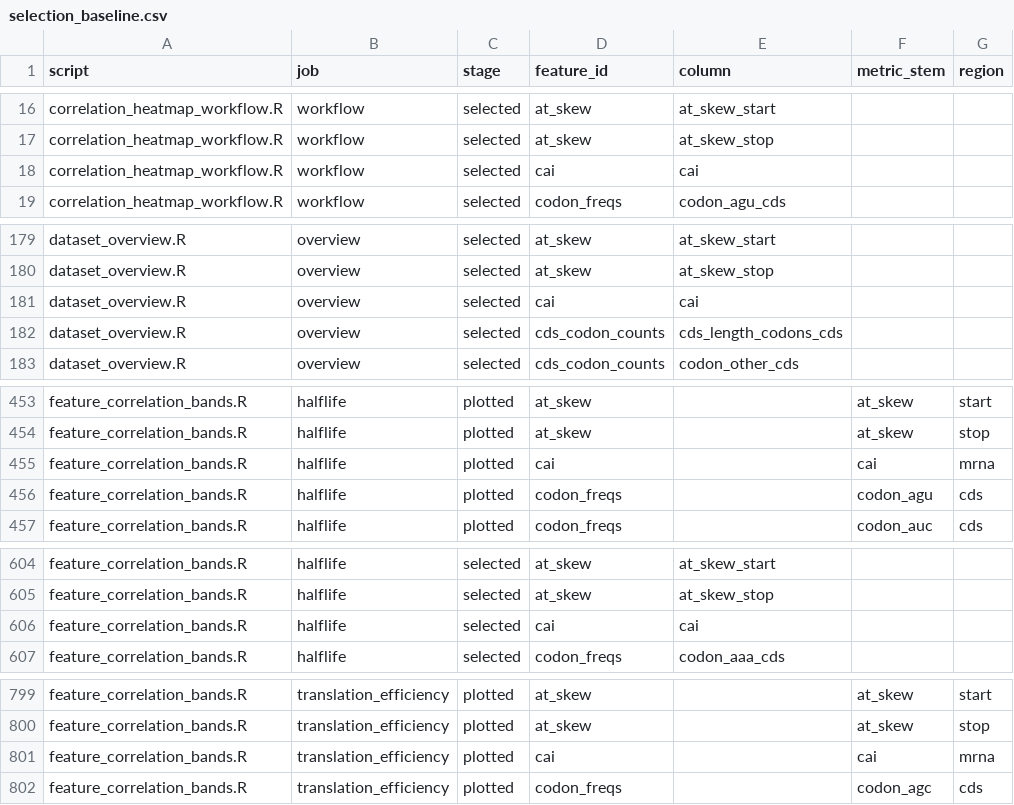
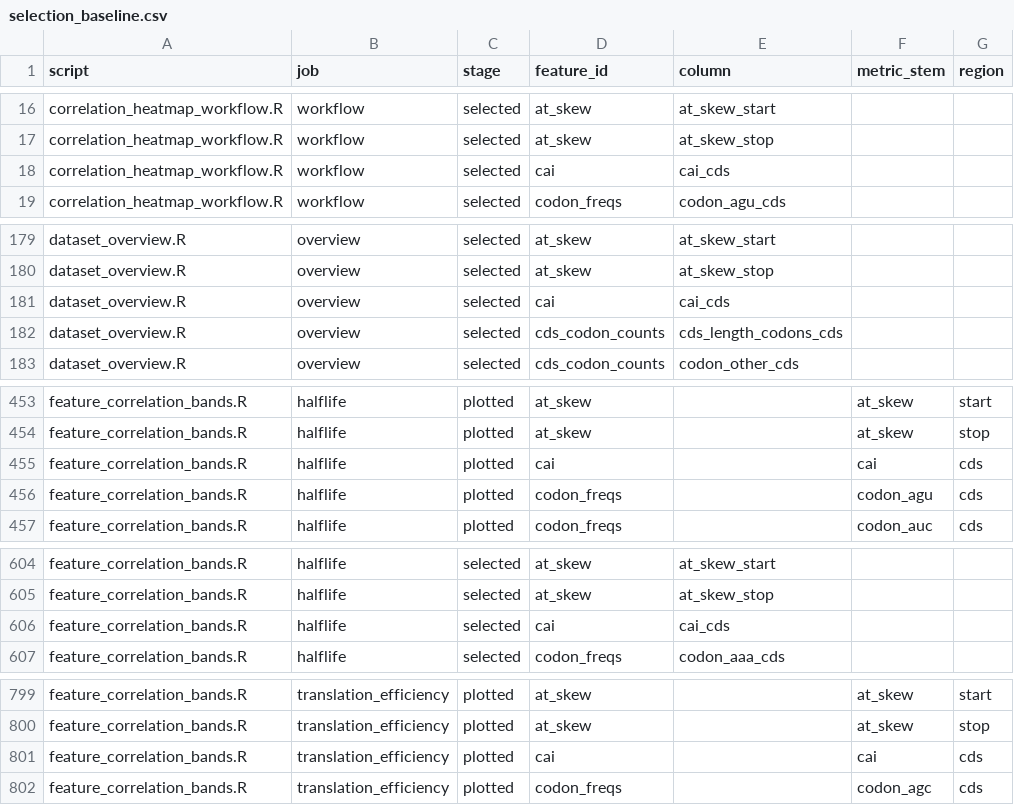
Before and after one commit to DJ-Champion/mRNA_stability_R, a CSV file: scripts/selection_baseline.csv, drawn as a sheet; only a part is shown, gaps mark what is left out; the diff covers the shown part only.

```diff
--- a/scripts/selection_baseline.csv
+++ b/scripts/selection_baseline.csv
@@ -17,3 +17,3 @@
 "correlation_heatmap_workflow.R","workflow","selected","at_skew","at_skew_stop",,
-"correlation_heatmap_workflow.R","workflow","selected","cai","cai",,
+"correlation_heatmap_workflow.R","workflow","selected","cai","cai_cds",,
 "correlation_heatmap_workflow.R","workflow","selected","codon_freqs","codon_agu_cds",,
@@ -180,3 +180,3 @@
 "dataset_overview.R","overview","selected","at_skew","at_skew_stop",,
-"dataset_overview.R","overview","selected","cai","cai",,
+"dataset_overview.R","overview","selected","cai","cai_cds",,
 "dataset_overview.R","overview","selected","cds_codon_counts","cds_length_codons_cds",,
@@ -454,3 +454,3 @@
 "feature_correlation_bands.R","halflife","plotted","at_skew",,"at_skew","stop"
-"feature_correlation_bands.R","halflife","plotted","cai",,"cai","mrna"
+"feature_correlation_bands.R","halflife","plotted","cai",,"cai","cds"
 "feature_correlation_bands.R","halflife","plotted","codon_freqs",,"codon_agu","cds"
@@ -605,3 +605,3 @@
 "feature_correlation_bands.R","halflife","selected","at_skew","at_skew_stop",,
-"feature_correlation_bands.R","halflife","selected","cai","cai",,
+"feature_correlation_bands.R","halflife","selected","cai","cai_cds",,
 "feature_correlation_bands.R","halflife","selected","codon_freqs","codon_aaa_cds",,
@@ -800,3 +800,3 @@
 "feature_correlation_bands.R","translation_efficiency","plotted","at_skew",,"at_skew","stop"
-"feature_correlation_bands.R","translation_efficiency","plotted","cai",,"cai","mrna"
+"feature_correlation_bands.R","translation_efficiency","plotted","cai",,"cai","cds"
 "feature_correlation_bands.R","translation_efficiency","plotted","codon_freqs",,"codon_agc","cds"
```
Also changed, not shown: 19 edited cells elsewhere in this file, R/feature_table.csv, 17 other files.
